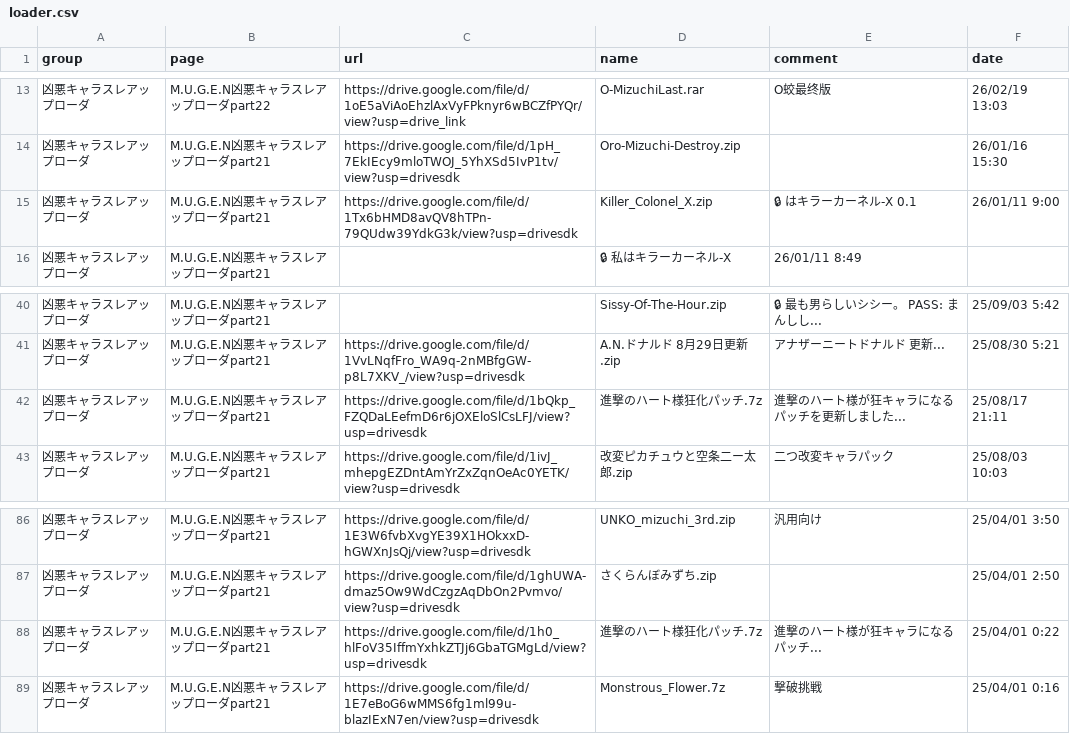
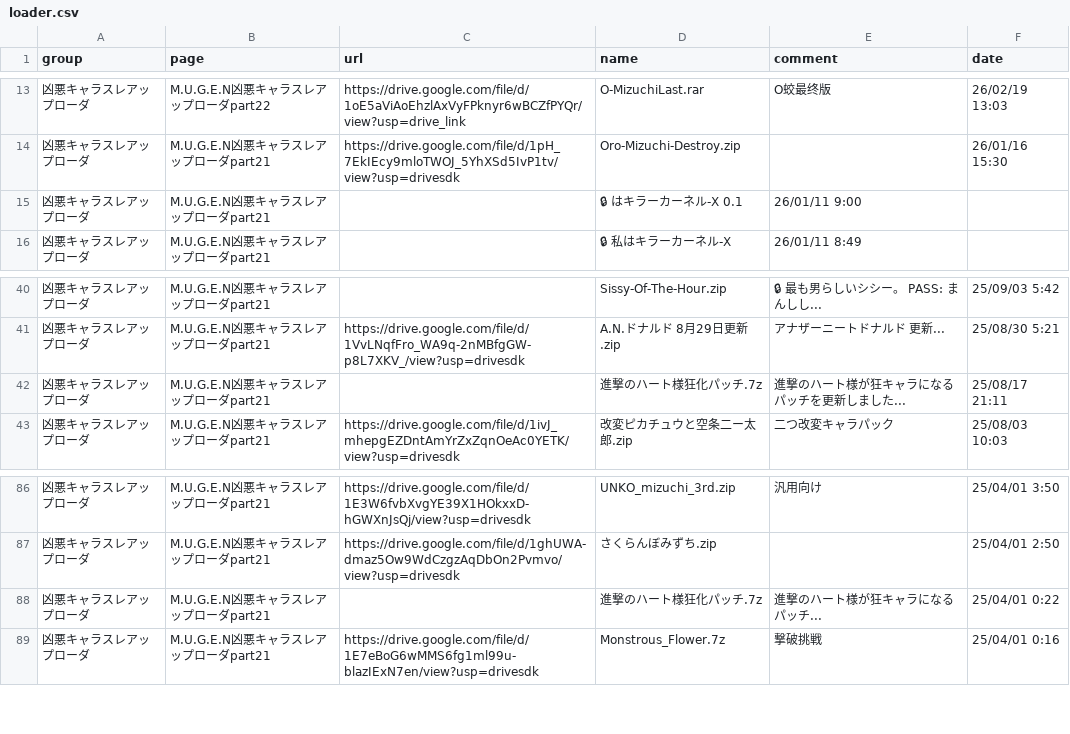
Before and after one commit to mugenjd/list, a CSV file: loader.csv, drawn as a sheet; only a part is shown, gaps mark what is left out.

Commit message:
Update loader.csv

```diff
--- a/loader.csv
+++ b/loader.csv
@@ -14,3 +14,3 @@ group,page,url,name,comment,date
 凶悪キャラスレアップローダ,M.U.G.E.N凶悪キャラスレアップローダpart21,https://drive.google.com/file/d/1pH_7EkIEcy9mloTWOJ_5YhXSd5IvP1tv/view?usp=drivesdk,Oro-Mizuchi-Destroy.zip,,26/01/16 15:30
-凶悪キャラスレアップローダ,M.U.G.E.N凶悪キャラスレアップローダpart21,https://drive.google.com/file/d/1Tx6bHMD8avQV8hTPn-79QUdw39YdkG3k/view?usp=drivesdk,Killer_Colonel_X.zip,🔒 はキラーカーネル-X 0.1,26/01/11 9:00
+凶悪キャラスレアップローダ,M.U.G.E.N凶悪キャラスレアップローダpart21,,🔒 はキラーカーネル-X 0.1,26/01/11 9:00
 凶悪キャラスレアップローダ,M.U.G.E.N凶悪キャラスレアップローダpart21,,🔒 私はキラーカーネル-X,26/01/11 8:49
@@ -41,3 +41,3 @@ group,page,url,name,comment,date
 凶悪キャラスレアップローダ,M.U.G.E.N凶悪キャラスレアップローダpart21,https://drive.google.com/file/d/1VvLNqfFro_WA9q-2nMBfgGW-p8L7XKV_/view?usp=drivesdk,A.N.ドナルド 8月29日更新.zip,アナザーニートドナルド　更新...,25/08/30 5:21
-凶悪キャラスレアップローダ,M.U.G.E.N凶悪キャラスレアップローダpart21,https://drive.google.com/file/d/1bQkp_FZQDaLEefmD6r6jOXEloSlCsLFJ/view?usp=drivesdk,進撃のハート様狂化パッチ.7z,進撃のハート様が狂キャラになるパッチを更新しました...,25/08/17 21:11
+凶悪キャラスレアップローダ,M.U.G.E.N凶悪キャラスレアップローダpart21,,進撃のハート様狂化パッチ.7z,進撃のハート様が狂キャラになるパッチを更新しました...,25/08/17 21:11
 凶悪キャラスレアップローダ,M.U.G.E.N凶悪キャラスレアップローダpart21,https://drive.google.com/file/d/1ivJ_mhepgEZDntAmYrZxZqnOeAc0YETK/view?usp=drivesdk,改変ピカチュウと空条二ー太郎.zip,二つ改変キャラパック,25/08/03 10:03
@@ -87,3 +87,3 @@ group,page,url,name,comment,date
 凶悪キャラスレアップローダ,M.U.G.E.N凶悪キャラスレアップローダpart21,https://drive.google.com/file/d/1ghUWA-dmaz5Ow9WdCzgzAqDbOn2Pvmvo/view?usp=drivesdk,さくらんぼみずち.zip,,25/04/01 2:50
-凶悪キャラスレアップローダ,M.U.G.E.N凶悪キャラスレアップローダpart21,https://drive.google.com/file/d/1h0_hlFoV35IffmYxhkZTJj6GbaTGMgLd/view?usp=drivesdk,進撃のハート様狂化パッチ.7z,進撃のハート様が狂キャラになるパッチ...,25/04/01 0:22
+凶悪キャラスレアップローダ,M.U.G.E.N凶悪キャラスレアップローダpart21,,進撃のハート様狂化パッチ.7z,進撃のハート様が狂キャラになるパッチ...,25/04/01 0:22
 凶悪キャラスレアップローダ,M.U.G.E.N凶悪キャラスレアップローダpart21,https://drive.google.com/file/d/1E7eBoG6wMMS6fg1ml99u-blazIExN7en/view?usp=drivesdk,Monstrous_Flower.7z,撃破挑戦,25/04/01 0:16
```
